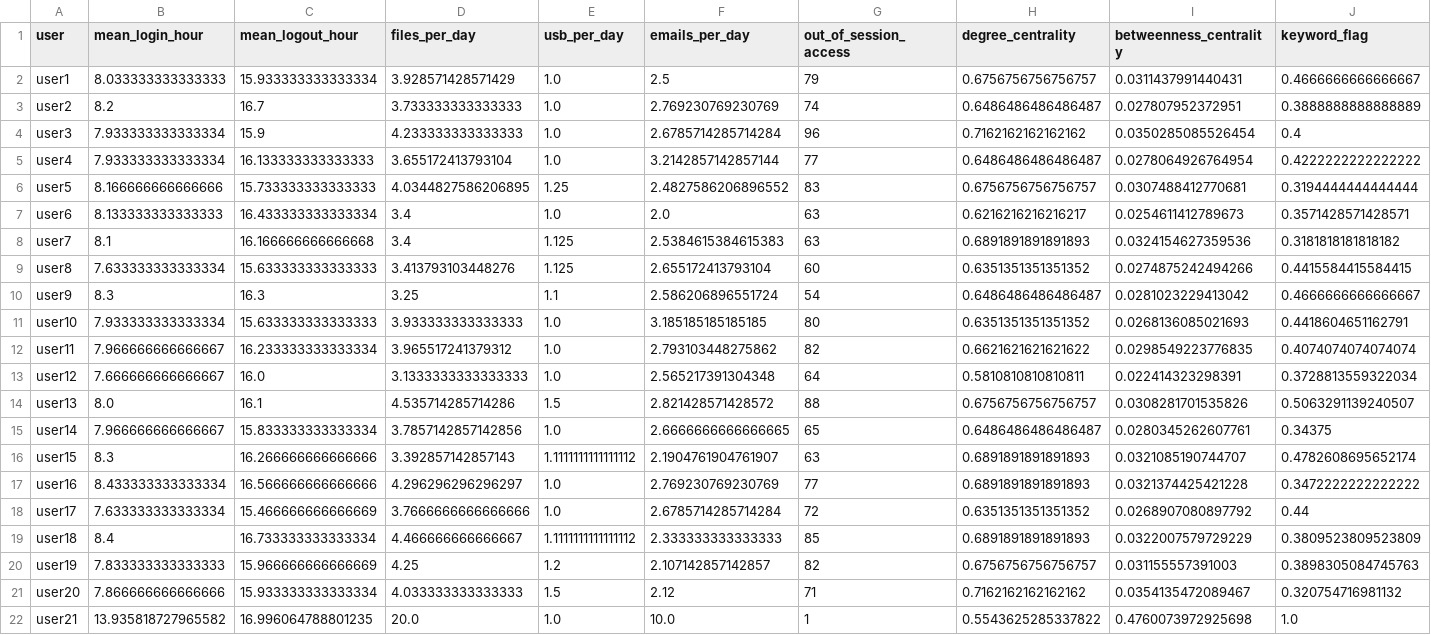
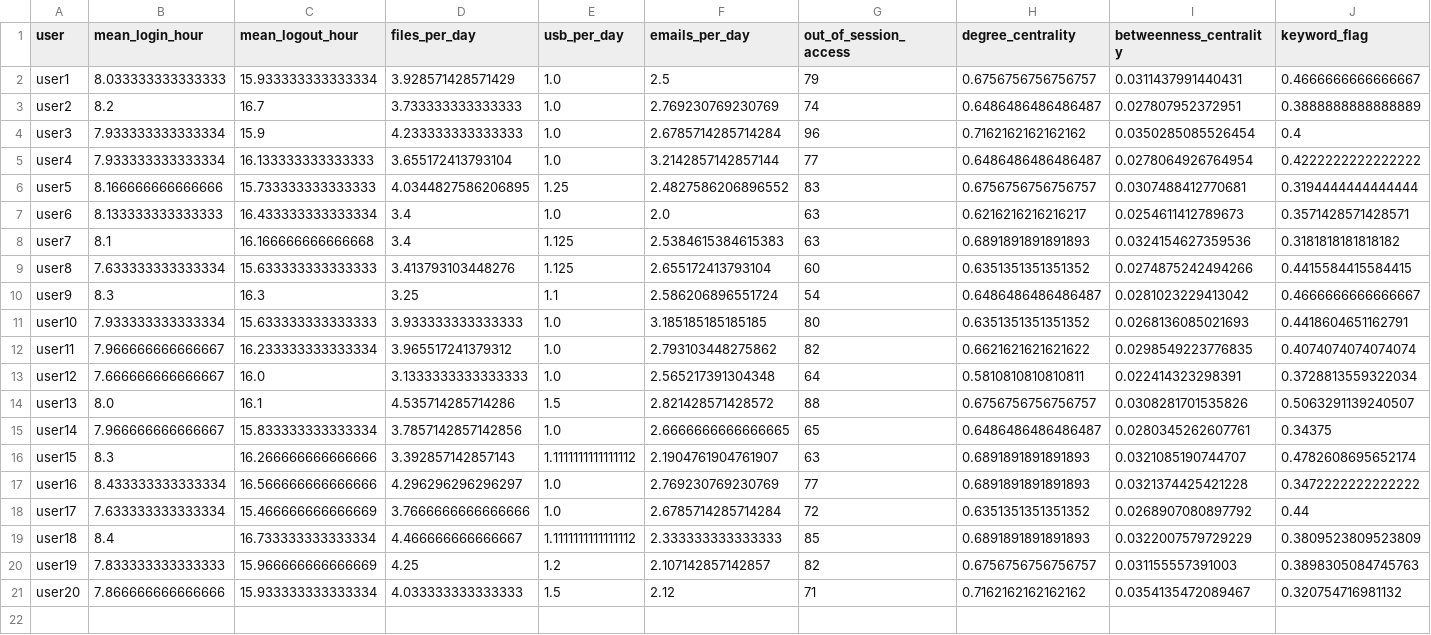
Before and after one commit to Kaarthik0505/insider-treat-detection, a CSV file: data/merged_features.csv, drawn as a sheet; only a part is shown; rows hold the shown columns only; the diff names each change by its address in the sheet, - before the commit and + after, or states it on an @@ line.

```diff
--- a/data/merged_features.csv
+++ b/data/merged_features.csv
-row 22: user21 | 13.935818727965582 | 16.996064788801235 | 20.0 | 1.0 | 10.0 | 1 | 0.5543625285337822 | 0.4760073972925698 | 1.0
```
Also changed, not shown: data/anomaly_scores.csv, 1 other file.
